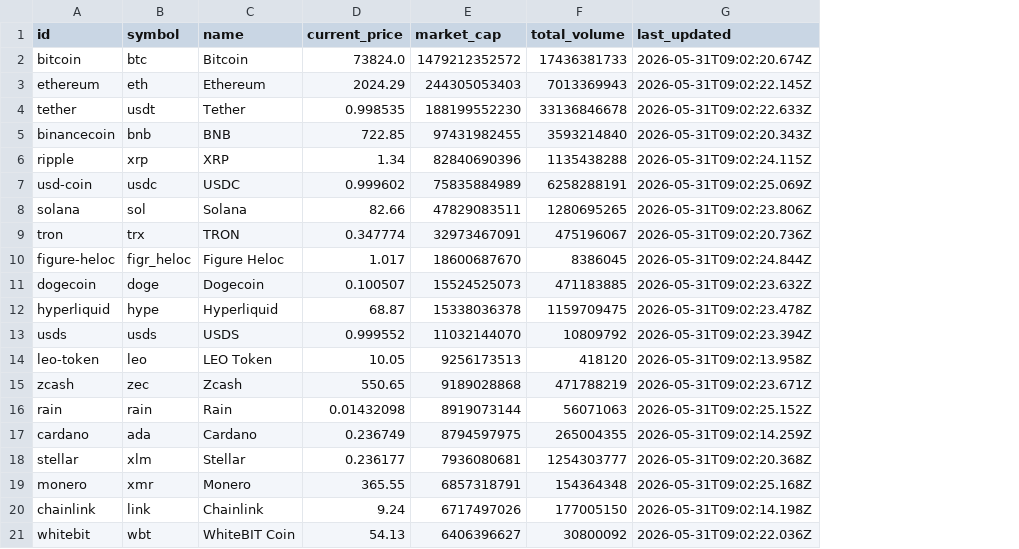
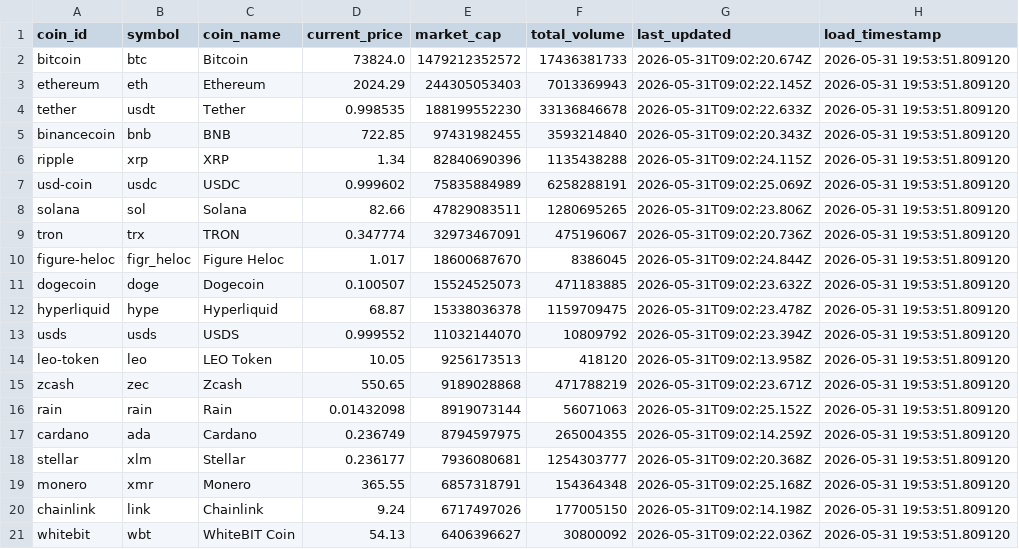
Before and after one commit to AmidamaruForm/etl-project, a CSV file: data/processed/crypto_prices_processed.csv, drawn as a sheet; the diff names each change by its address in the sheet, - before the commit and + after, or states it on an @@ line.

Commit message:
Release V1 of ETL process. Successfuly transfer only data we need in PostgreSQL

```diff
--- a/data/processed/crypto_prices_processed.csv
+++ b/data/processed/crypto_prices_processed.csv
+column H (load_timestamp), rows 2-21: all 2026-05-31 19:53:51.809120
-A1: id
+A1: coin_id
-C1: name
+C1: coin_name
```
Also changed, not shown: 8 other files.
